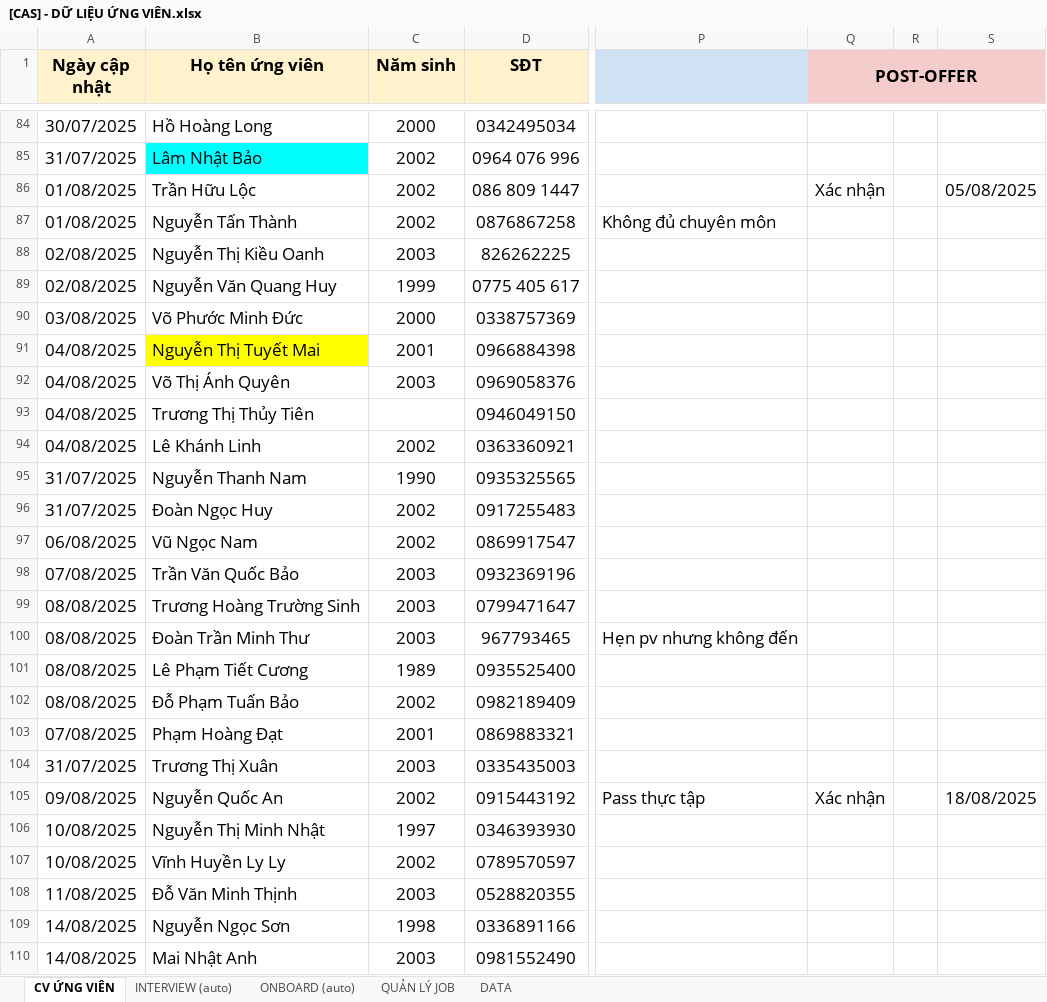
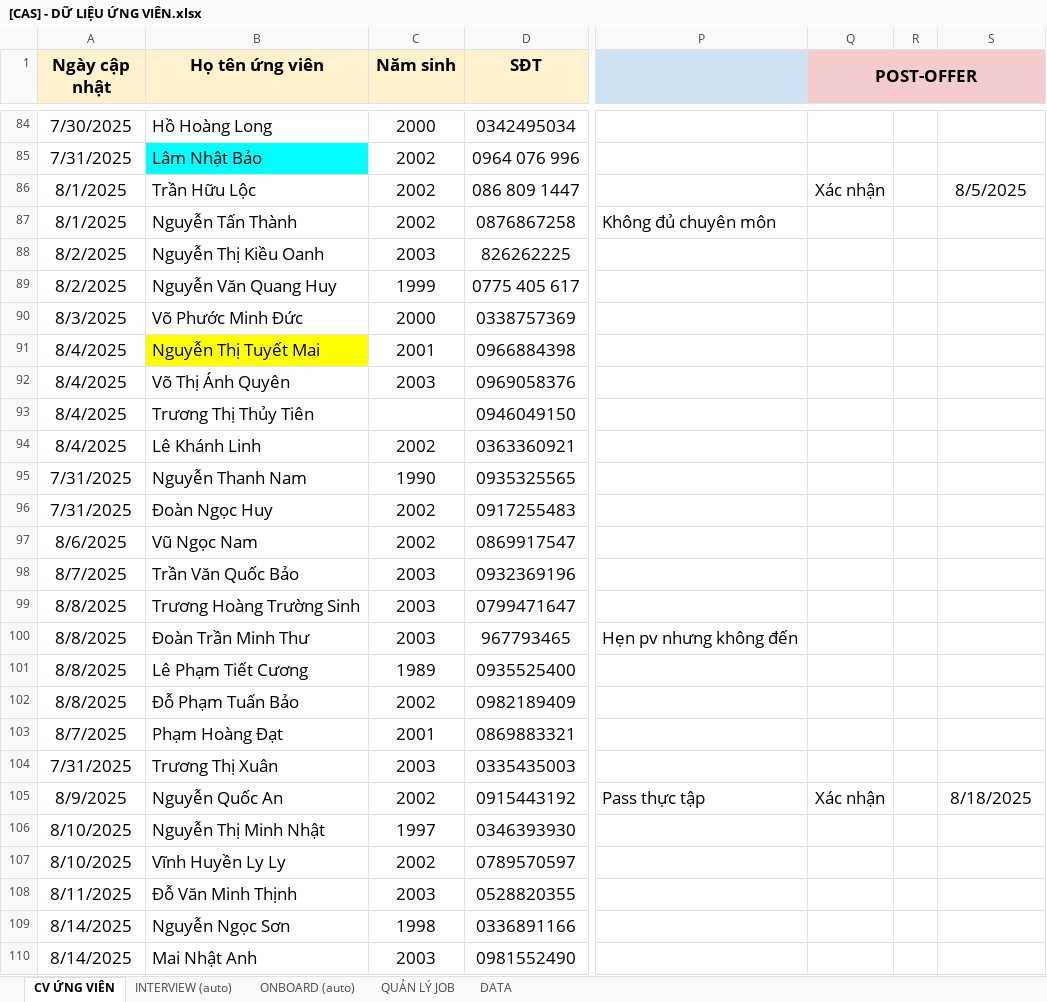
Before and after one commit to huy16/HR-CAS, an Excel workbook: 1. Database/[CAS] - DỮ LIỆU ỨNG VIÊN.xlsx, sheet CV ỨNG VIÊN, drawn as a sheet; only a part is shown, gaps mark what is left out; values as stored, in another font and other column widths than the file's, no borders; charts and pictures and conditional formats not drawn; the diff covers the shown part only; the diff names each change by its address in the sheet, - before the commit and + after, or states it on an @@ line.

```diff
--- a/1. Database/[CAS] - DỮ LIỆU ỨNG VIÊN.xlsx (sheet CV ỨNG VIÊN)
+++ b/1. Database/[CAS] - DỮ LIỆU ỨNG VIÊN.xlsx (sheet CV ỨNG VIÊN)
-A84 (Ngày cập nhật): 30/07/2025
+A84 (Ngày cập nhật): 7/30/2025
-A85 (Ngày cập nhật): 31/07/2025
+A85 (Ngày cập nhật): 7/31/2025
-A86:A87 (Ngày cập nhật): 01/08/2025
+A86:A87 (Ngày cập nhật): 8/1/2025
-S86: 05/08/2025
+S86: 8/5/2025
-A88:A89 (Ngày cập nhật): 02/08/2025
+A88:A89 (Ngày cập nhật): 8/2/2025
-A90 (Ngày cập nhật): 03/08/2025
+A90 (Ngày cập nhật): 8/3/2025
-A91:A94 (Ngày cập nhật): 04/08/2025
+A91:A94 (Ngày cập nhật): 8/4/2025
-A95:A96 (Ngày cập nhật): 31/07/2025
+A95:A96 (Ngày cập nhật): 7/31/2025
-A97 (Ngày cập nhật): 06/08/2025
+A97 (Ngày cập nhật): 8/6/2025
-A98 (Ngày cập nhật): 07/08/2025
+A98 (Ngày cập nhật): 8/7/2025
-A99:A102 (Ngày cập nhật): 08/08/2025
+A99:A102 (Ngày cập nhật): 8/8/2025
-A103 (Ngày cập nhật): 07/08/2025
+A103 (Ngày cập nhật): 8/7/2025
-A104 (Ngày cập nhật): 31/07/2025
+A104 (Ngày cập nhật): 7/31/2025
-A105 (Ngày cập nhật): 09/08/2025
+A105 (Ngày cập nhật): 8/9/2025
-S105: 18/08/2025
+S105: 8/18/2025
-A106:A107 (Ngày cập nhật): 10/08/2025
+A106:A107 (Ngày cập nhật): 8/10/2025
-A108 (Ngày cập nhật): 11/08/2025
+A108 (Ngày cập nhật): 8/11/2025
-A109:A110 (Ngày cập nhật): 14/08/2025
+A109:A110 (Ngày cập nhật): 8/14/2025
```
Also changed, not shown: 207 edited cells elsewhere in this sheet, sheet INTERVIEW (auto), sheet ONBOARD (auto), formulas that keep their value, charts or pictures, 24 other files.
